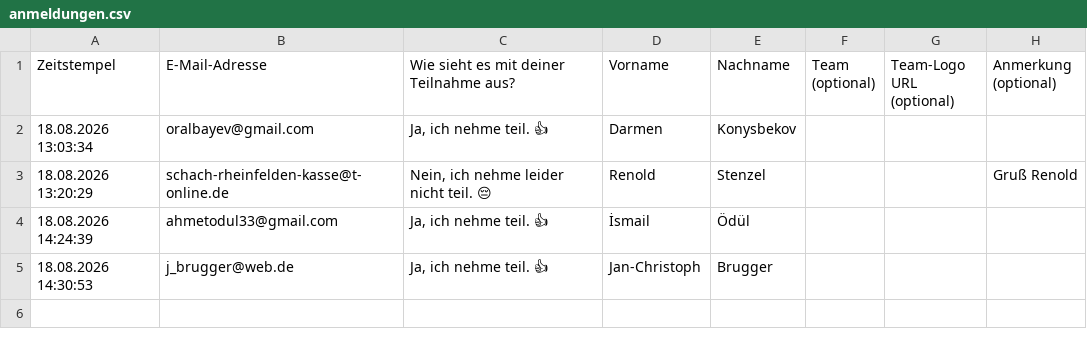
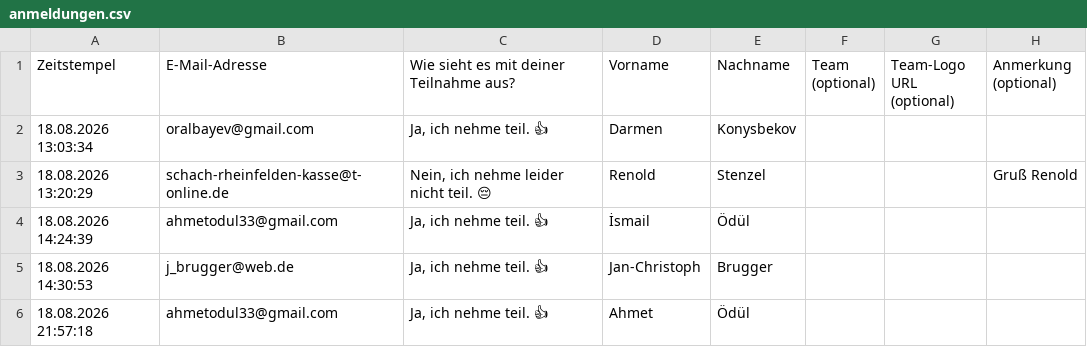
Before and after one commit to Schach-Rheinfelden/schach-rheinfelden.github.io, a CSV file: data/anmeldungen.csv, drawn as a sheet.

Commit message:
Auto-Update via Formular: data/anmeldungen.csv

```diff
--- a/data/anmeldungen.csv
+++ b/data/anmeldungen.csv
@@ -5 +5,2 @@ Zeitstempel;E-Mail-Adresse;Wie sieht es mit deiner Teilnahme aus?;Vorname;Nachna
 18.08.2026 14:30:53;j_brugger@web.de;Ja, ich nehme teil. 👍;Jan-Christoph ;Brugger;;;
+18.08.2026 21:57:18;ahmetodul33@gmail.com;Ja, ich nehme teil. 👍;Ahmet ;Ödül;;;
```
